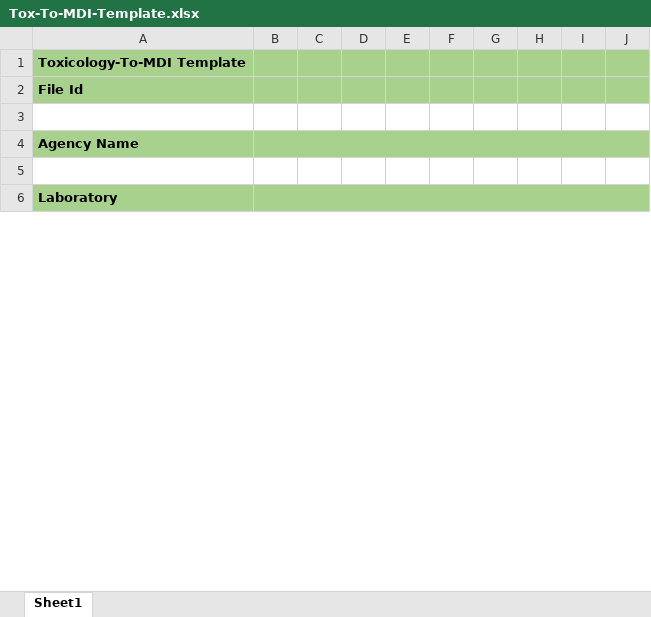
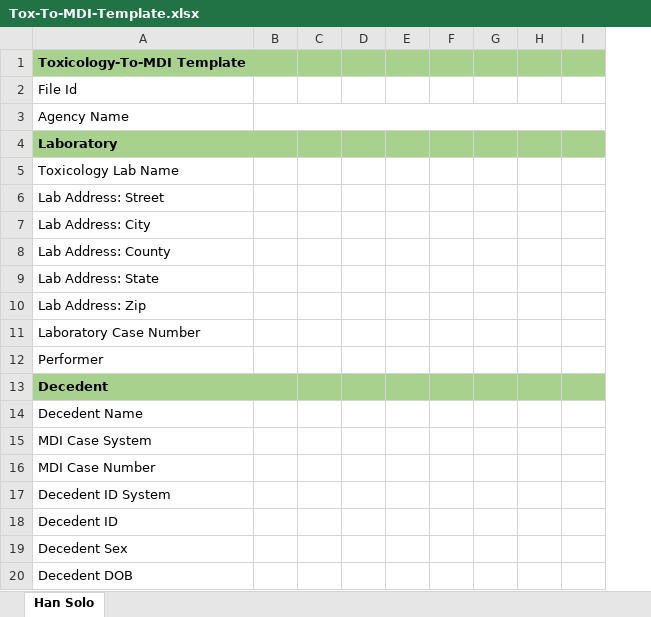
Before and after one commit to MortalityReporting/mdi-import, an Excel workbook: import-templates/Tox-To-MDI-Template.xlsx, sheet Han Solo, drawn as a sheet; only a part is shown; values as stored, in another font and other column widths than the file's, no borders; removed rows and columns are numbered as before the commit, all else as after; the diff covers the shown part only; the diff names each change by its address in the sheet, - before the commit and + after, or states it on an @@ line.

```diff
--- a/import-templates/Tox-To-MDI-Template.xlsx (sheet Han Solo)
+++ b/import-templates/Tox-To-MDI-Template.xlsx (sheet Han Solo)
-sheet tab: Sheet1
+sheet tab: Han Solo
-column B, empty
+A1:B1 merged
@@ A2 fill: #A9D18E → none, bold: on → off @@
-B2:I2 fill: #A9D18E
+B2:I2 fill: none
-row 3: (empty)
@@ A3 fill: #A9D18E → none, bold: on → off @@
-B3:I3 fill: #A9D18E
+B3:I3 fill: none
+B3:I3 merged
-row 5: (empty)
+A4:B4 merged
+row 5: Toxicology Lab Name
+row 6: Lab Address: Street
+row 7: Lab Address: City
+row 8: Lab Address: County
+row 9: Lab Address: State
+row 10: Lab Address: Zip
+row 11: Laboratory Case Number
+row 12: Performer
+row 13: Decedent
+row 14: Decedent Name
+row 15: MDI Case System
+row 16: MDI Case Number
+row 17: Decedent ID System
+row 18: Decedent ID
+row 19: Decedent Sex
+row 20: Decedent DOB
```
Also changed, not shown: 7 added rows, 51 removed rows, 3 edited cells, cell formats and merged cells elsewhere in this sheet, import-templates/DCR-Template.xlsx, import-templates/MDI-To-EDRS-Template.xlsx, 10 other files.
